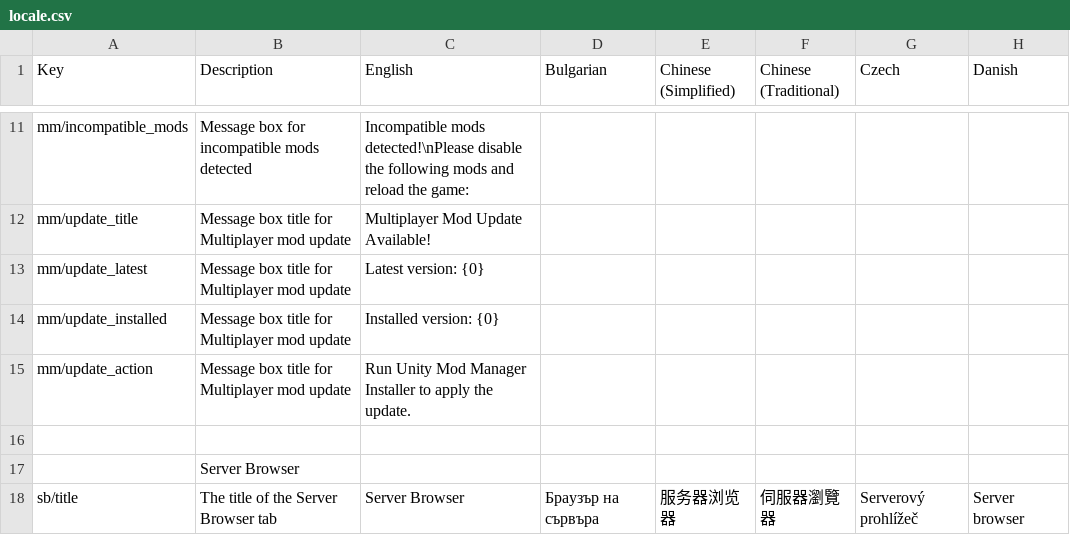
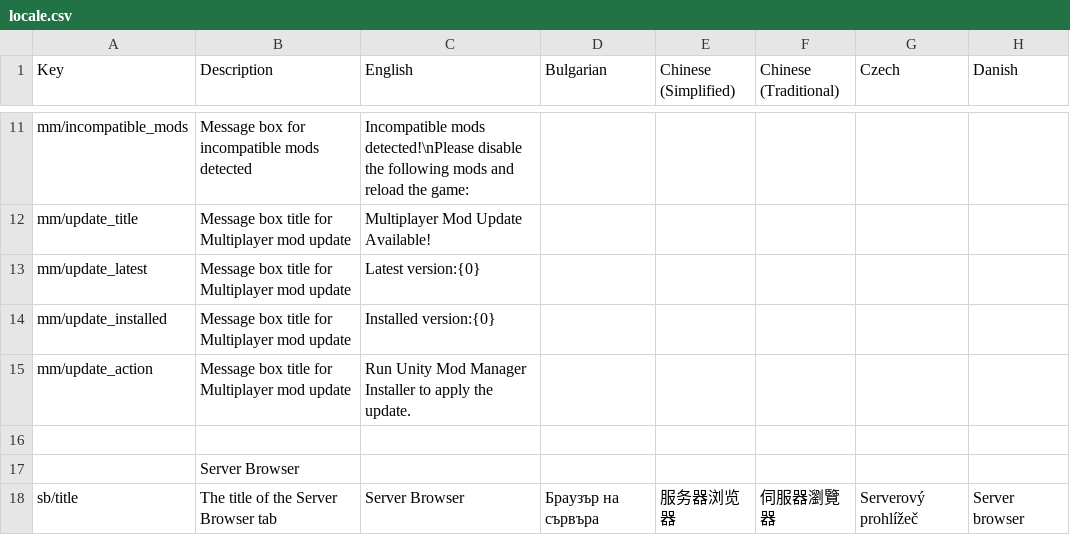
Before and after one commit to DL2x/dv-multiplayer, a CSV file: locale.csv, drawn as a sheet; only a part is shown, gaps mark what is left out; the diff names each change by its address in the sheet, - before the commit and + after, or states it on an @@ line.

```diff
--- a/locale.csv
+++ b/locale.csv
-C13 (English): Latest version: {0}
+C13 (English): Latest version:{0}
-C14 (English): Installed version: {0}
+C14 (English): Installed version:{0}
```
Also changed, not shown: 1 other file.
